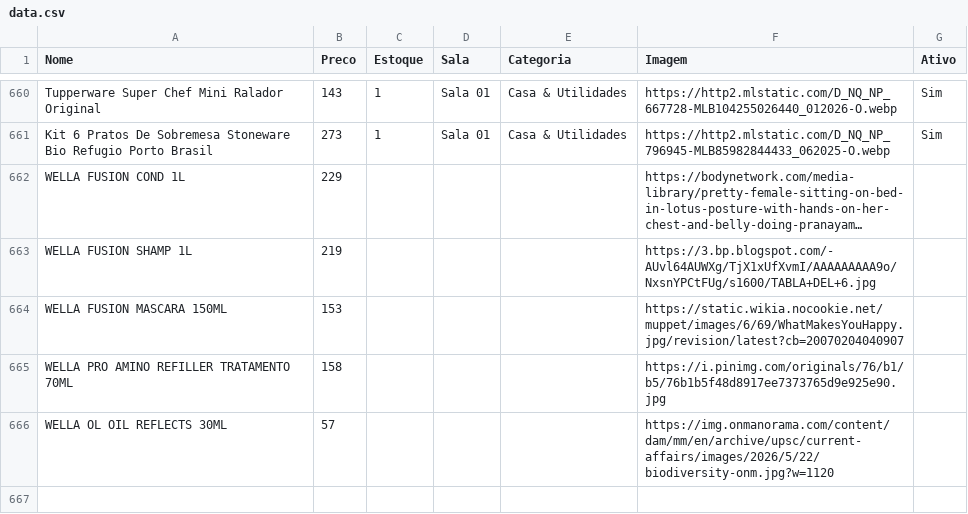
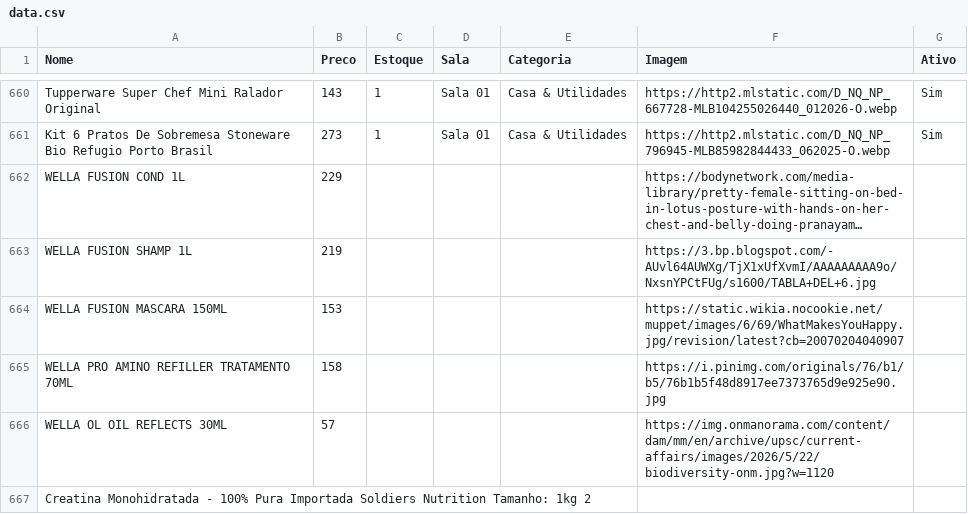
Before and after one commit to lojinhadd/loja, a CSV file: data.csv, drawn as a sheet; only a part is shown, gaps mark what is left out; long unchanged cells end in ….

Commit message:
Auto-sync: planilha atualizada

```diff
--- a/data.csv
+++ b/data.csv
@@ -667 +667,2 @@ WELLA PRO AMINO REFILLER TRATAMENTO 70ML,158,,,,https://i.pinimg.com/originals/7
 WELLA OL OIL REFLECTS 30ML,57,,,,https://img.onmanorama.com/content/dam/mm/en/archive/upsc/current-affairs/images/2026/5/22/biodiversity-onm.jpg?w=1120,
+Creatina Monohidratada - 100% Pura Importada Soldiers Nutrition Tamanho: 1kg 2,,,,,,
```
